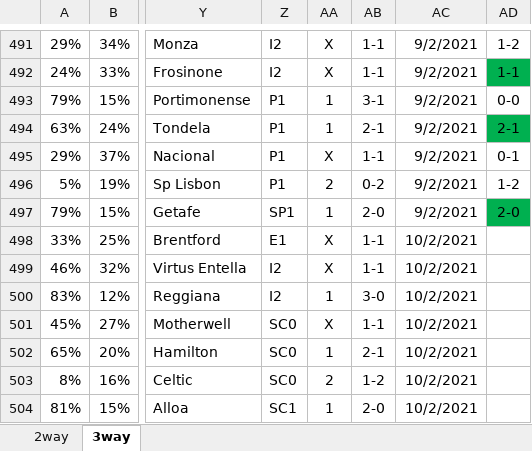
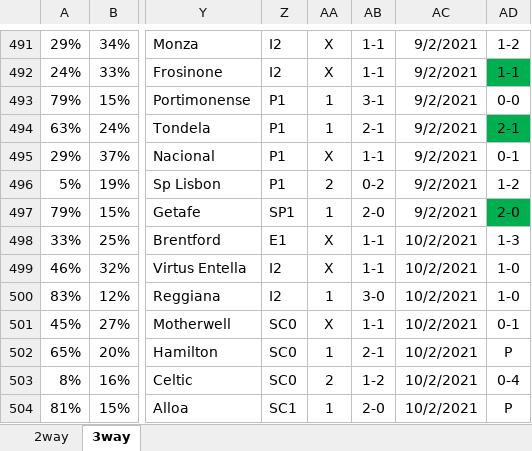
Before and after one commit to gitboyzorro5/FDAS, an Excel workbook: myodds.xlsx, sheet 3way, drawn as a sheet; only a part is shown, gaps mark what is left out; values as stored, in another font and other column widths than the file's, no borders; the diff names each change by its address in the sheet, - before the commit and + after, or states it on an @@ line.

```diff
--- a/myodds.xlsx (sheet 3way)
+++ b/myodds.xlsx (sheet 3way)
-AD498: (empty)
+AD498: 1-3
-AD499:AD500: (empty)
+AD499:AD500: 1-0
-AD501: (empty)
+AD501: 0-1
-AD502: (empty)
+AD502: P
-AD503: (empty)
+AD503: 0-4
-AD504: (empty)
+AD504: P
```
Also changed, not shown: sheet 2way, 5 other files.
